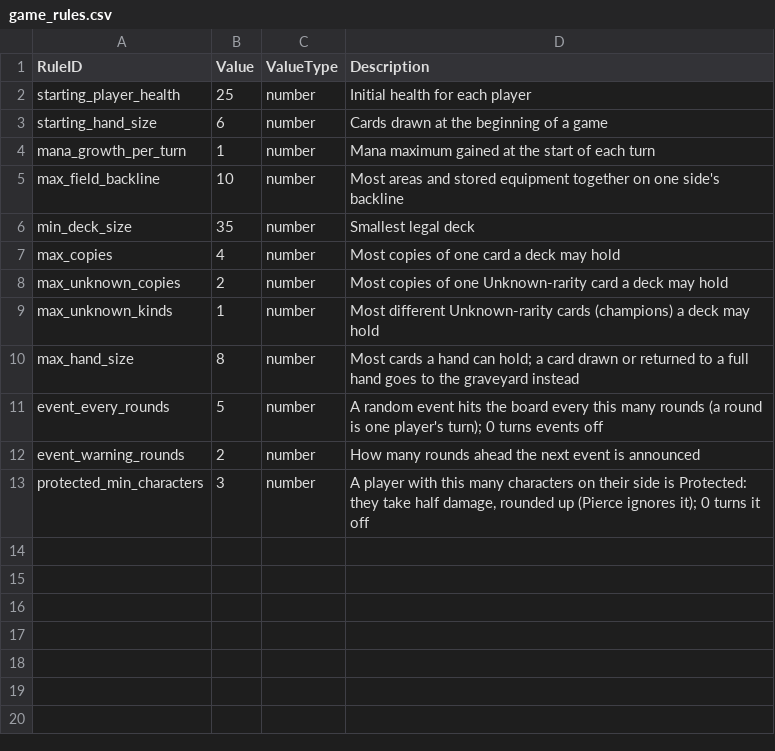
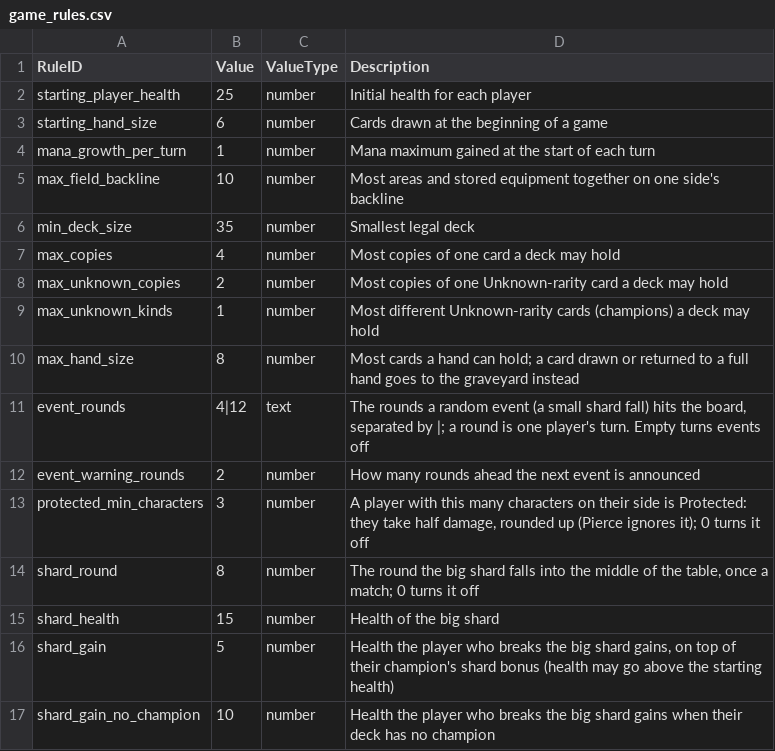
Before and after one commit to dmolloy98-stack-stack/Shardfall_TCG, a CSV file: data/game_rules.csv, drawn as a sheet; removed rows and columns are numbered as before the commit, all else as after; the diff names each change by its address in the sheet, - before the commit and + after, or states it on an @@ line.

```diff
--- a/data/game_rules.csv
+++ b/data/game_rules.csv
-row 11: event_every_rounds | 5 | number | A random event hits the board every this many rounds (a round is one player's turn); 0 turns events off
+row 11: event_rounds | 4|12 | text | The rounds a random event (a small shard fall) hits the board, separated by |; a round is one player's turn. Empty turns events off
+row 14: shard_round | 8 | number | The round the big shard falls into the middle of the table, once a match; 0 turns it off
+row 15: shard_health | 15 | number | Health of the big shard
+row 16: shard_gain | 5 | number | Health the player who breaks the big shard gains, on top of their champion's shard bonus (health may go above the starting health)
+row 17: shard_gain_no_champion | 10 | number | Health the player who breaks the big shard gains when their deck has no champion
```
Also changed, not shown: data/champion_abilities.csv, 20 other files.
